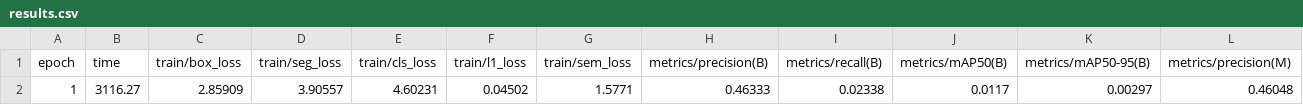
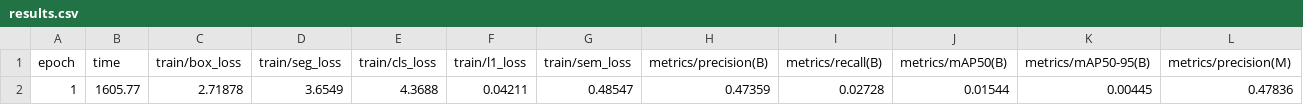
Before and after one commit to hnsyliupeng/YOLOanything, a CSV file: training/runs/r7/results.csv, drawn as a sheet; only a part is shown; removed rows and columns are numbered as before the commit, all else as after; rows hold the shown columns only; the diff names each change by its address in the sheet, - before the commit and + after, or states it on an @@ line.

Commit message:
watcher: R7 epoch2 box mAP50 0.0154(3.3×R6) recall 0.027 mask 0.0174——续跑session首ep
Co-authored-by: arena-agent <297053741+arena-agent@users.noreply.github.com>

```diff
--- a/training/runs/r7/results.csv
+++ b/training/runs/r7/results.csv
-row 2: 1 | 3116.27 | 2.85909 | 3.90557 | 4.60231 | 0.04502 | 1.5771 | 0.46333 | 0.02338 | 0.0117 | 0.00297 | 0.46048
+row 2: 1 | 1605.77 | 2.71878 | 3.6549 | 4.3688 | 0.04211 | 0.48547 | 0.47359 | 0.02728 | 0.01544 | 0.00445 | 0.47836
```
Also changed, not shown: 2 other files.
